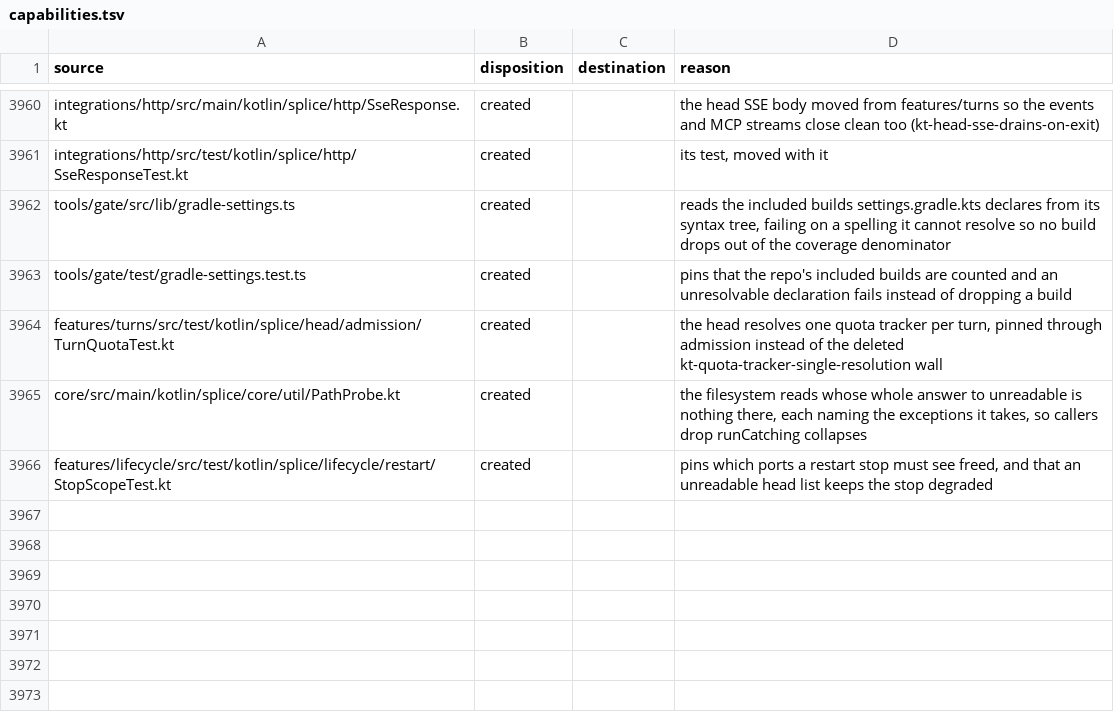
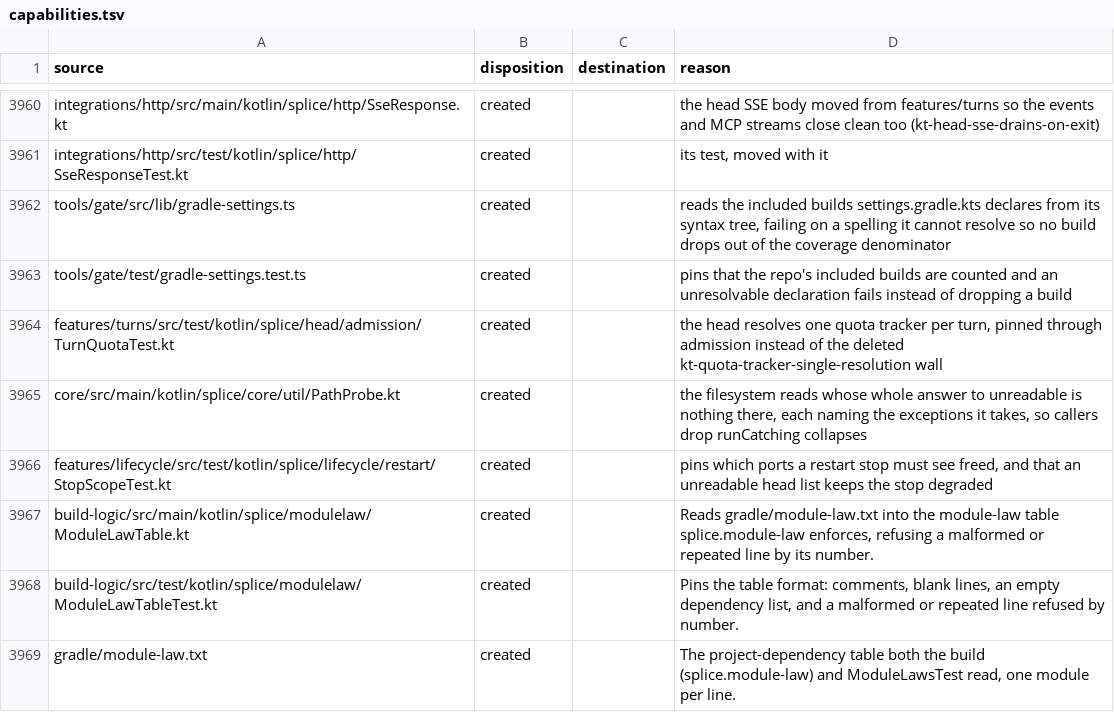
Before and after one commit to torad-labs/splice, a TSV file: .dev/restructure/capabilities.tsv, drawn as a sheet; only a part is shown, gaps mark what is left out; the diff names each change by its address in the sheet, - before the commit and + after, or states it on an @@ line.

Commit message:
refactor(build-logic): detekt runs on build-logic under the repo config with no baseline, so the gate ladder, catalog check, test discovery and module law are split by responsibility, the module table is one data file both the build and its law read, and LadderLeg gives its file handling to LegFiles

```diff
--- a/.dev/restructure/capabilities.tsv
+++ b/.dev/restructure/capabilities.tsv
+row 3967: build-logic/src/main/kotlin/splice/modulelaw/ModuleLawTable.kt | created |  | Reads gradle/module-law.txt into the module-law table splice.module-law enforces, refusing a malformed or repeated line by its number.
+row 3968: build-logic/src/test/kotlin/splice/modulelaw/ModuleLawTableTest.kt | created |  | Pins the table format: comments, blank lines, an empty dependency list, and a malformed or repeated line refused by number.
+row 3969: gradle/module-law.txt | created |  | The project-dependency table both the build (splice.module-law) and ModuleLawsTest read, one module per line.
```
Also changed, not shown: 16 other files.
